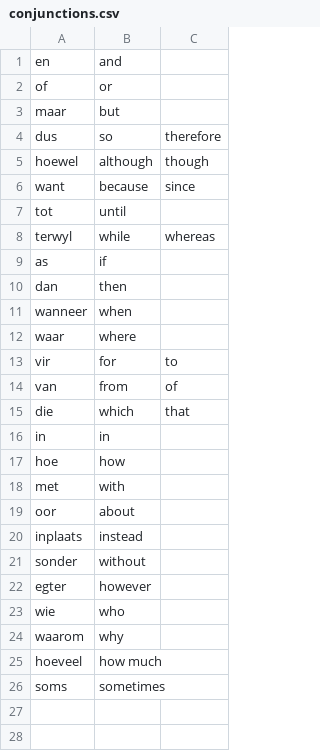
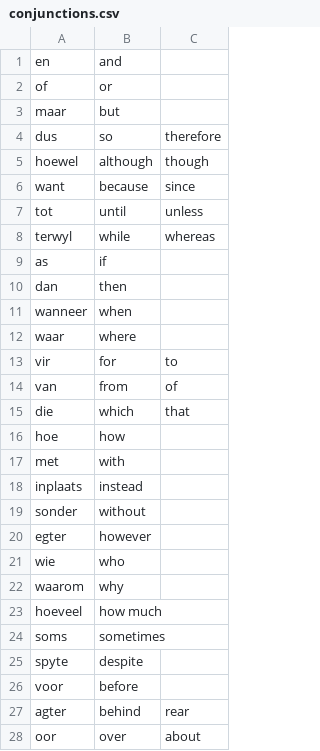
Before and after one commit to MikeSkoe/nut-taal, a CSV file: public/conjunctions.csv, drawn as a sheet.

```diff
--- a/public/conjunctions.csv
+++ b/public/conjunctions.csv
@@ -6,3 +6,3 @@ hoewel,although,though
 want,because,since
-tot,until,
+tot,until,unless
 terwyl,while,whereas
@@ -15,6 +15,4 @@ van,from,of
 die,which,that
-in,in,
 hoe,how,
 met,with,
-oor,about,
 inplaats,instead,
@@ -26 +24,5 @@ hoeveel,how much,
 soms,sometimes,
+spyte,despite,
+voor,before,
+agter,behind,rear
+oor,over,about
```
Also changed, not shown: public/dictionary.csv, 4 other files.
